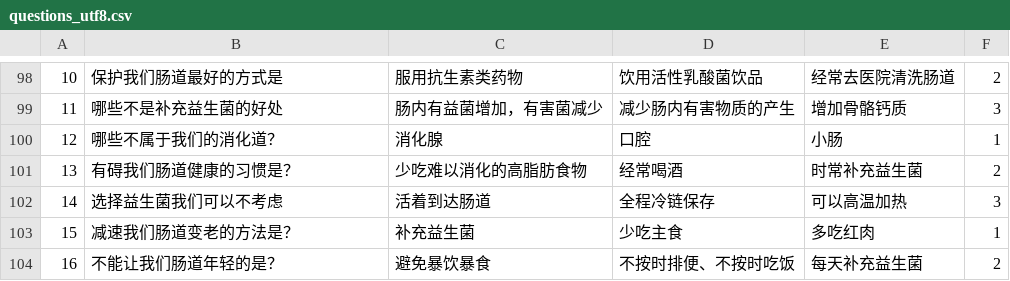
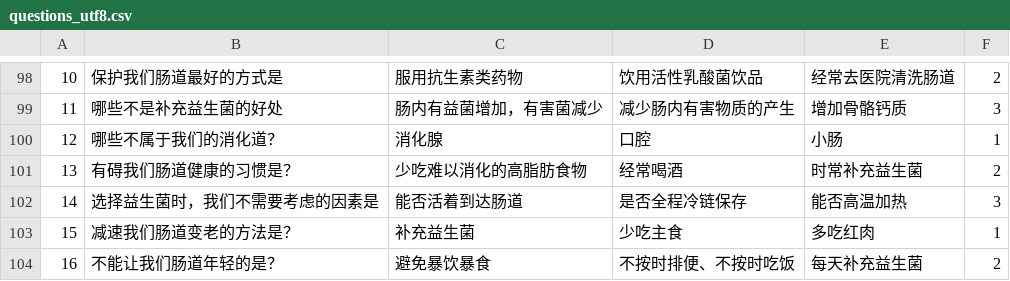
Before and after one commit to wwwppp0801/winphp, a CSV file: resource/questions_utf8.csv, drawn as a sheet; only a part is shown, gaps mark what is left out; the diff names each change by its address in the sheet, - before the commit and + after, or states it on an @@ line.

Commit message:
update question

```diff
--- a/resource/questions_utf8.csv
+++ b/resource/questions_utf8.csv
-B102: 选择益生菌我们可以不考虑
+B102: 选择益生菌时，我们不需要考虑的因素是
-C102: 活着到达肠道
+C102: 能否活着到达肠道
-D102: 全程冷链保存
+D102: 是否全程冷链保存
-E102: 可以高温加热
+E102: 能否高温加热
```
Also changed, not shown: 1 other file.
